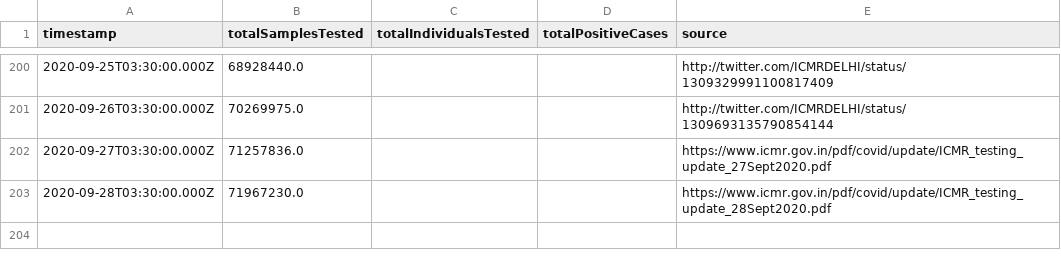
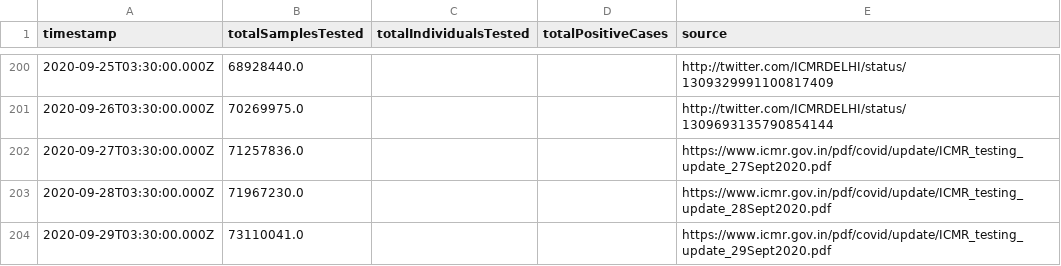
Before and after one commit to ianforme/india-covid-ql-helper, a CSV file: india_testing_daily.csv, drawn as a sheet; only a part is shown, gaps mark what is left out; the diff names each change by its address in the sheet, - before the commit and + after, or states it on an @@ line.

Commit message:
update

```diff
--- a/india_testing_daily.csv
+++ b/india_testing_daily.csv
+row 204: 2020-09-29T03:30:00.000Z | 73110041.0 |  |  | https://www.icmr.gov.in/pdf/covid/update/ICMR_testing_update_29Sept2020.pdf
```
